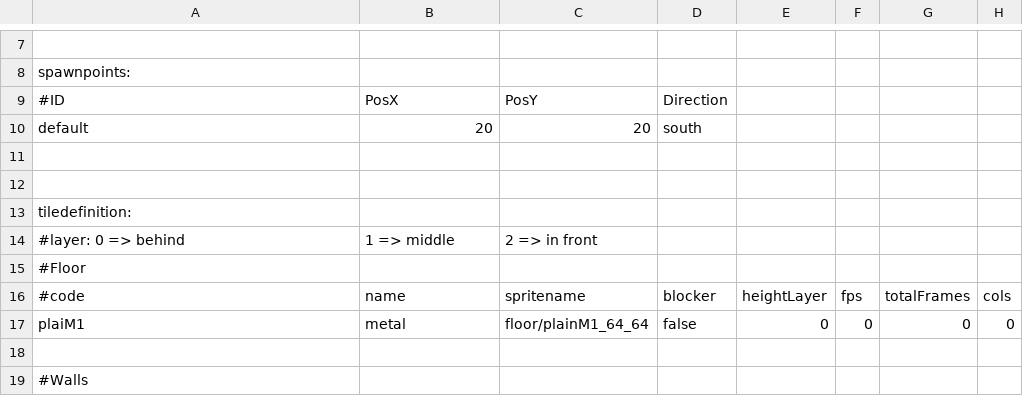
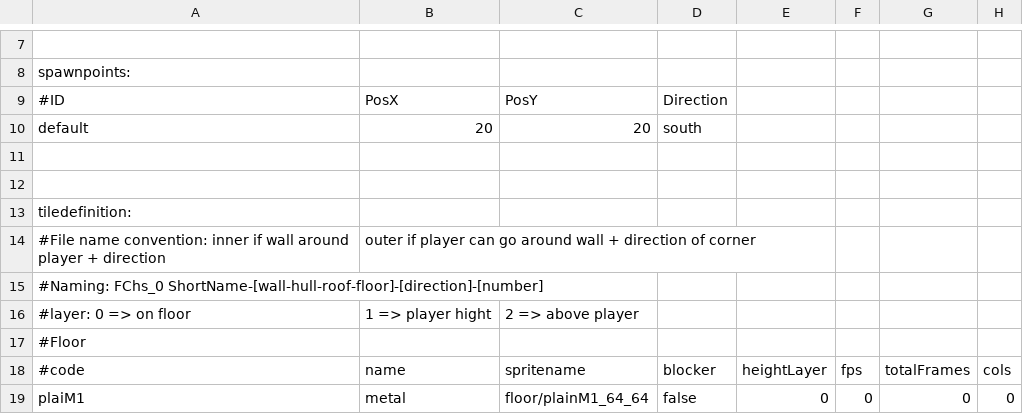
Before and after one commit to WolfgangBischoff/Ceres, a CSV file: src/main/resources/level/_newLevel.csv, drawn as a sheet; only a part is shown, gaps mark what is left out; the shorter side is filled out with more unchanged rows; addresses are those after the commit; rows hold the shown columns only; the diff names each change by its address in the sheet, - before the commit and + after, or states it on an @@ line.

```diff
--- a/src/main/resources/level/_newLevel.csv
+++ b/src/main/resources/level/_newLevel.csv
+row 14: #File name convention: inner if wall around player + direction | outer if player can go around wall + direction of corner
@@ column A renumbered in row 15 @@
-B15: 1 => middle
+B15: (empty)
-C15: 2 => in front
+C15: (empty)
+row 16: #layer: 0 => on floor | 1 => player hight | 2 => above player
```
Also changed, not shown: src/main/resources/level/transporter/transporter.csv, 3 other files.
